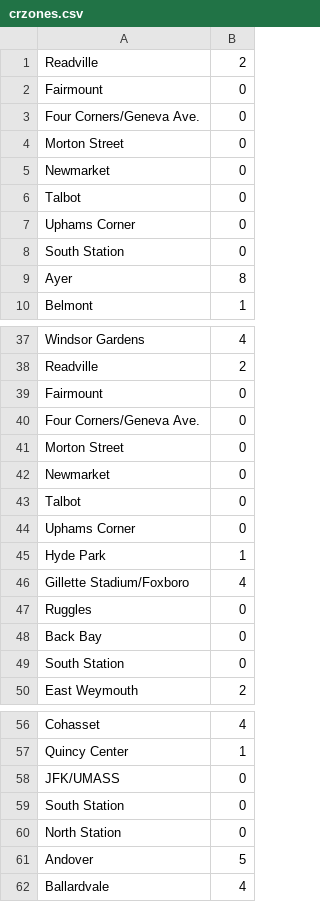
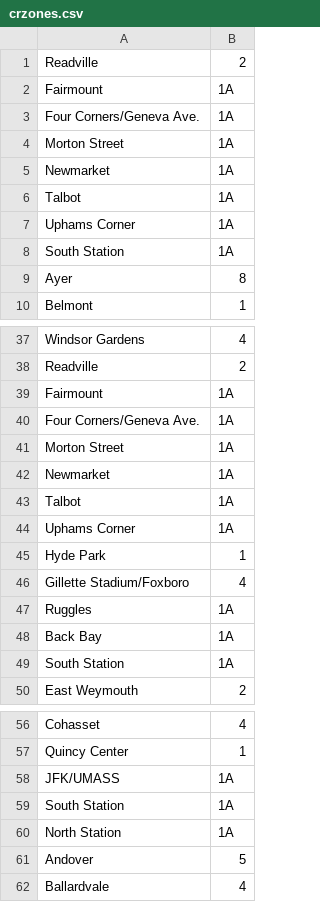
Before and after one commit to thecristen/dotcom, a CSV file: apps/zones/priv/crzones.csv, drawn as a sheet; only a part is shown, gaps mark what is left out; the diff covers the shown part only.

```diff
--- a/apps/zones/priv/crzones.csv
+++ b/apps/zones/priv/crzones.csv
@@ -1,9 +1,9 @@
 Readville,2
-Fairmount,0
-Four Corners/Geneva Ave.,0
-Morton Street,0
-Newmarket,0
-Talbot,0
-Uphams Corner,0
-South Station,0
+Fairmount,1A
+Four Corners/Geneva Ave.,1A
+Morton Street,1A
+Newmarket,1A
+Talbot,1A
+Uphams Corner,1A
+South Station,1A
 Ayer,8
@@ -38,13 +38,13 @@ Windsor Gardens,4
 Readville,2
-Fairmount,0
-Four Corners/Geneva Ave.,0
-Morton Street,0
-Newmarket,0
-Talbot,0
-Uphams Corner,0
+Fairmount,1A
+Four Corners/Geneva Ave.,1A
+Morton Street,1A
+Newmarket,1A
+Talbot,1A
+Uphams Corner,1A
 Hyde Park,1
 Gillette Stadium/Foxboro,4
-Ruggles,0
-Back Bay,0
-South Station,0
+Ruggles,1A
+Back Bay,1A
+South Station,1A
 East Weymouth,2
@@ -57,5 +57,5 @@ Cohasset,4
 Quincy Center,1
-JFK/UMASS,0
-South Station,0
-North Station,0
+JFK/UMASS,1A
+South Station,1A
+North Station,1A
 Andover,5
```
Also changed, not shown: 20 edited cells elsewhere in this file, 3 other files.
